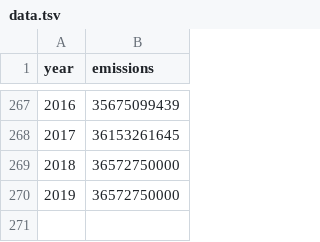
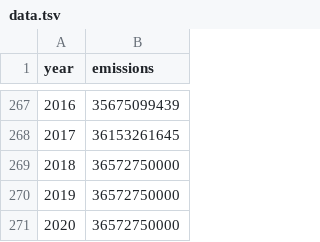
Before and after one commit to abcnews/carbon-bank, a TSV file: src/data.tsv, drawn as a sheet; only a part is shown, gaps mark what is left out.

Commit message:
Temorarily add 2020 number

```diff
--- a/src/data.tsv
+++ b/src/data.tsv
@@ -270 +270,2 @@ year	emissions
 2019	36572750000
+2020	36572750000
```
